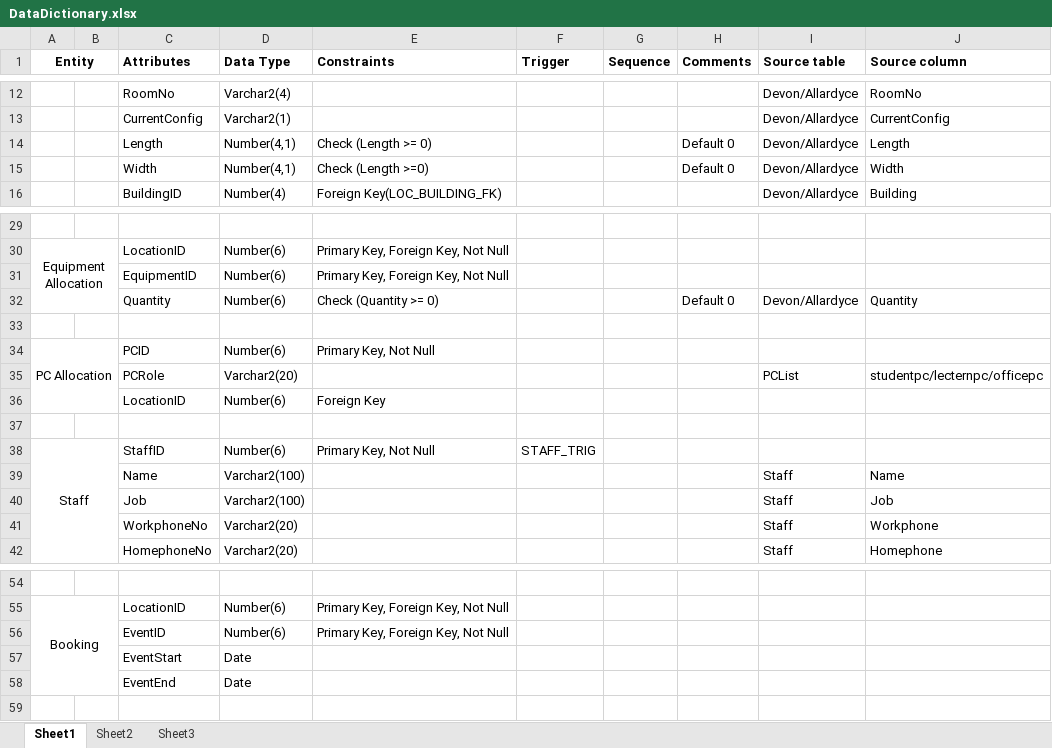
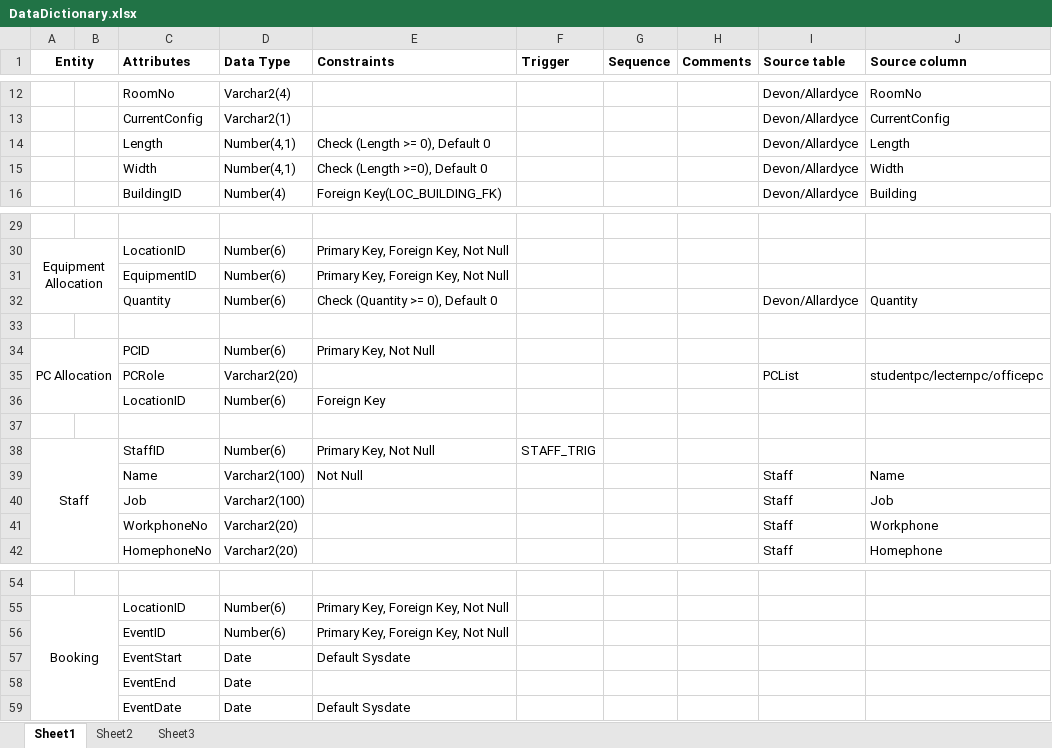
Before and after one commit to Drshockalot/SwitchboardCentral, an Excel workbook: DataDictionary.xlsx, sheet Sheet1, drawn as a sheet; only a part is shown, gaps mark what is left out; values as stored, in another font and other column widths than the file's, no borders; the diff names each change by its address in the sheet, - before the commit and + after, or states it on an @@ line.

Commit message:
few changes to data dictonary thing

```diff
--- a/DataDictionary.xlsx (sheet Sheet1)
+++ b/DataDictionary.xlsx (sheet Sheet1)
-E14 (Constraints): Check (Length >= 0)
+E14 (Constraints): Check (Length >= 0), Default 0
-H14:H15 (Comments): Default 0
+H14:H15 (Comments): (empty)
-E15 (Constraints): Check (Length >=0)
+E15 (Constraints): Check (Length >=0), Default 0
-E32 (Constraints): Check (Quantity >= 0)
+E32 (Constraints): Check (Quantity >= 0), Default 0
-H32 (Comments): Default 0
+H32 (Comments): (empty)
-E39 (Constraints): (empty)
+E39 (Constraints): Not Null
-E57 (Constraints): (empty)
+E57 (Constraints): Default Sysdate
+row 59:  |  | EventDate | Date | Default Sysdate
```
Also changed, not shown: 1 other file.
